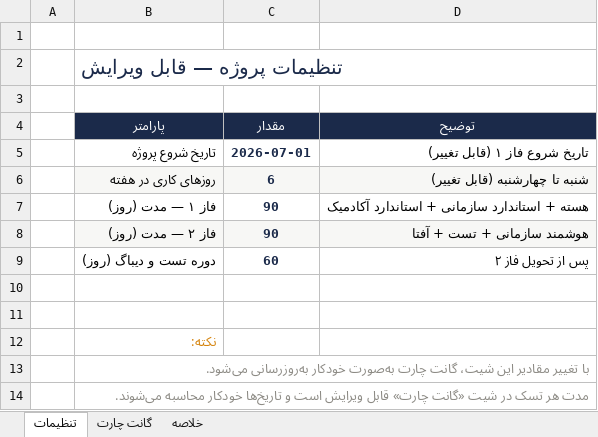
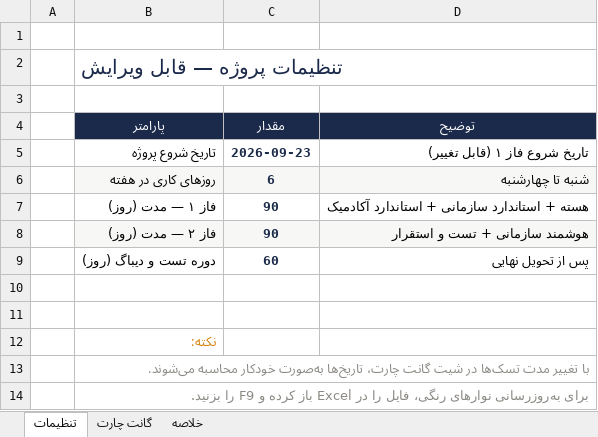
Before and after one commit to amirreza-torbat/LMS, an Excel workbook: Meeting_Strategy/Deliverables/07_Gantt_Chart.xlsx, sheet تنظیمات, drawn as a sheet; values as stored, in another font and other column widths than the file's, no borders; the diff names each change by its address in the sheet, - before the commit and + after, or states it on an @@ line.

```diff
--- a/Meeting_Strategy/Deliverables/07_Gantt_Chart.xlsx (sheet تنظیمات)
+++ b/Meeting_Strategy/Deliverables/07_Gantt_Chart.xlsx (sheet تنظیمات)
-C5 (مقدار): 2026-07-01
+C5 (مقدار): 2026-09-23
-D6 (توضیح): شنبه تا چهارشنبه (قابل تغییر)
+D6 (توضیح): شنبه تا چهارشنبه
-D8 (توضیح): هوشمند سازمانی + تست + آفتا
+D8 (توضیح): هوشمند سازمانی + تست و استقرار
-D9 (توضیح): پس از تحویل فاز ۲
+D9 (توضیح): پس از تحویل نهایی
-B13 (پارامتر): با تغییر مقادیر این شیت، گانت چارت به‌صورت خودکار به‌روزرسانی می‌شود.
+B13 (پارامتر): با تغییر مدت تسک‌ها در شیت گانت چارت، تاریخ‌ها به‌صورت خودکار محاسبه می‌شوند.
-B14 (پارامتر): مدت هر تسک در شیت «گانت چارت» قابل ویرایش است و تاریخ‌ها خودکار محاسبه می‌شوند.
+B14 (پارامتر): برای به‌روزرسانی نوارهای رنگی، فایل را در Excel باز کرده و F9 را بزنید.
```
Also changed, not shown: sheet گانت چارت, sheet خلاصه.
